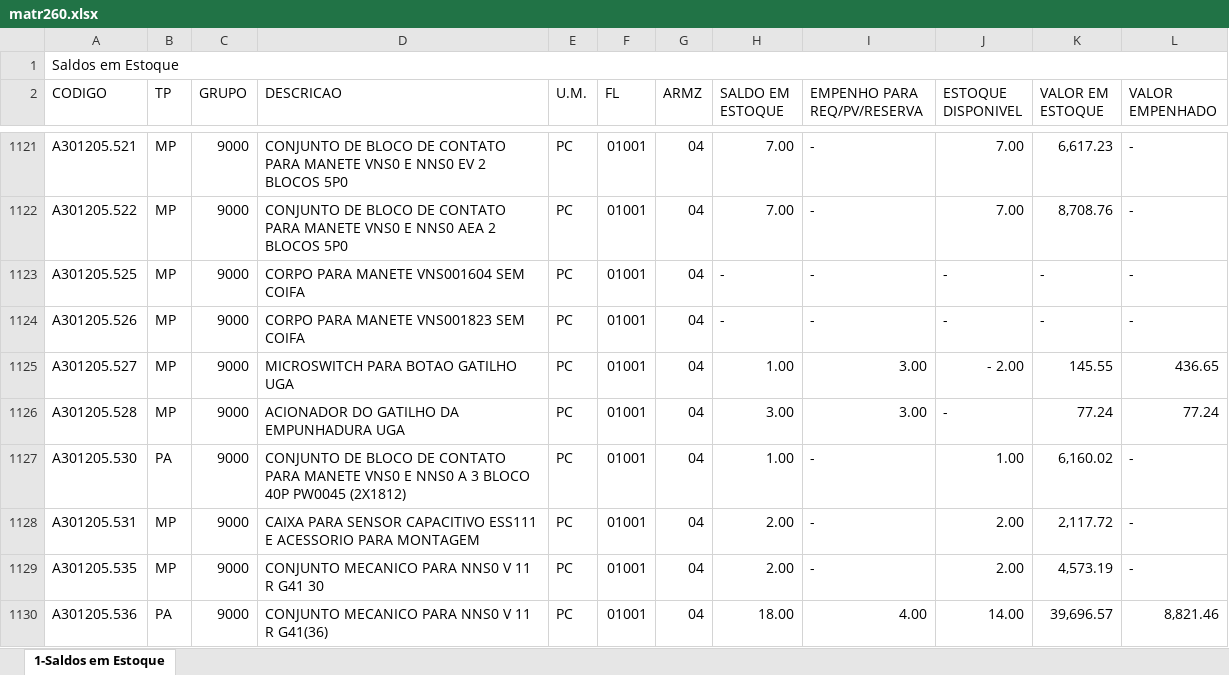
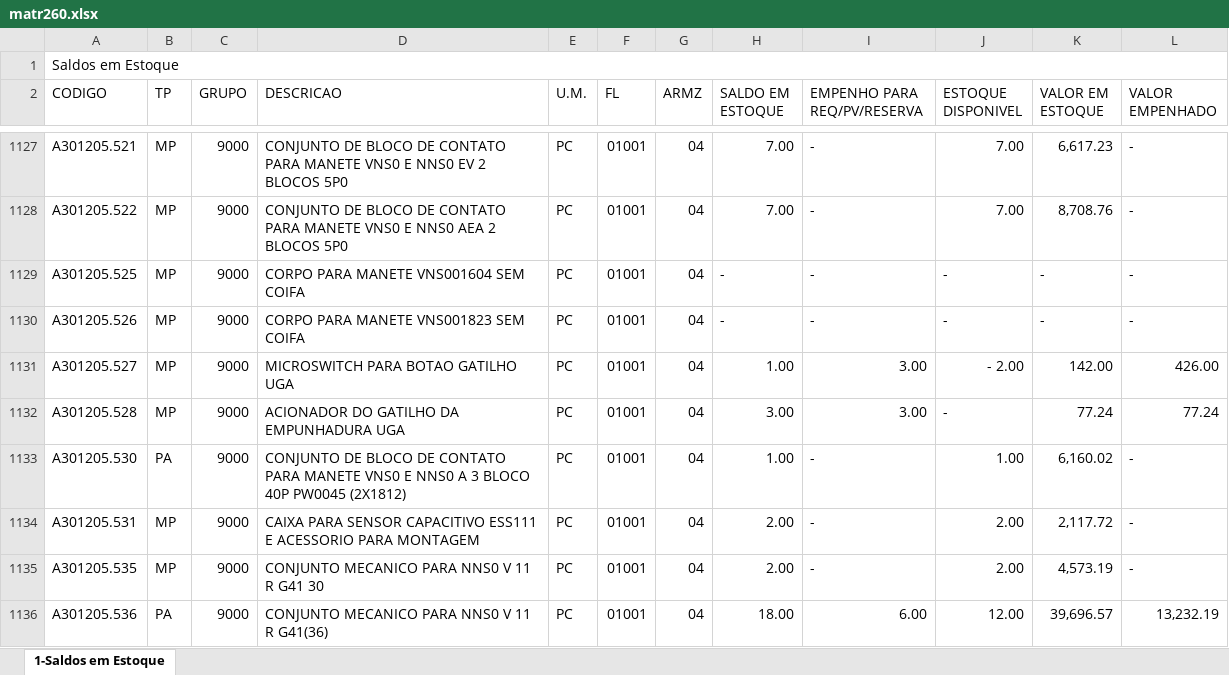
Before and after one commit to jorguzz-fer/autron, an Excel workbook: matr260.xlsx, sheet 1-Saldos em Estoque, drawn as a sheet; only a part is shown, gaps mark what is left out; values as stored, in another font and other column widths than the file's, no cell formats; addresses are those after the commit; the diff covers the shown part only; the diff names each change by its address in the sheet, - before the commit and + after, or states it on an @@ line.

```diff
--- a/matr260.xlsx (sheet 1-Saldos em Estoque)
+++ b/matr260.xlsx (sheet 1-Saldos em Estoque)
-K1131 (VALOR EM ESTOQUE): 145.55
+K1131 (VALOR EM ESTOQUE): 142.00
-L1131 (VALOR EMPENHADO): 436.65
+L1131 (VALOR EMPENHADO): 426.00
-I1136 (EMPENHO PARA REQ/PV/RESERVA): 4.00
+I1136 (EMPENHO PARA REQ/PV/RESERVA): 6.00
-J1136 (ESTOQUE DISPONIVEL): 14.00
+J1136 (ESTOQUE DISPONIVEL): 12.00
-L1136 (VALOR EMPENHADO): 8,821.46
+L1136 (VALOR EMPENHADO): 13,232.19
```
Also changed, not shown: 11 added rows and 206 edited cells elsewhere in this sheet, cell formats, 5 other files.
